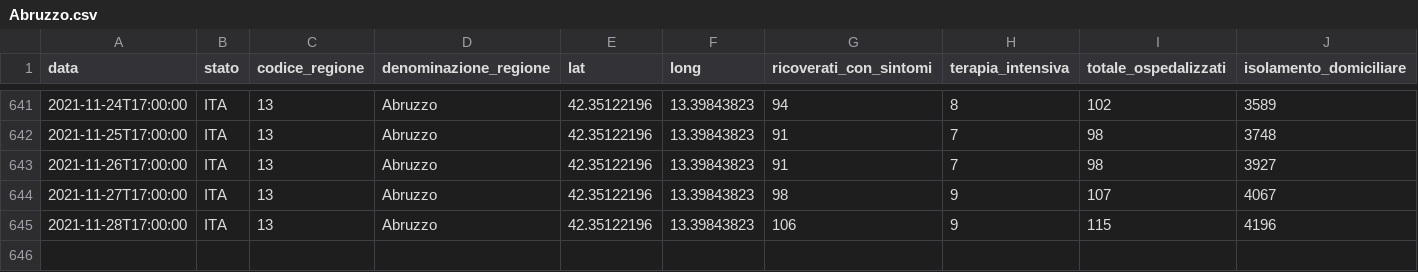
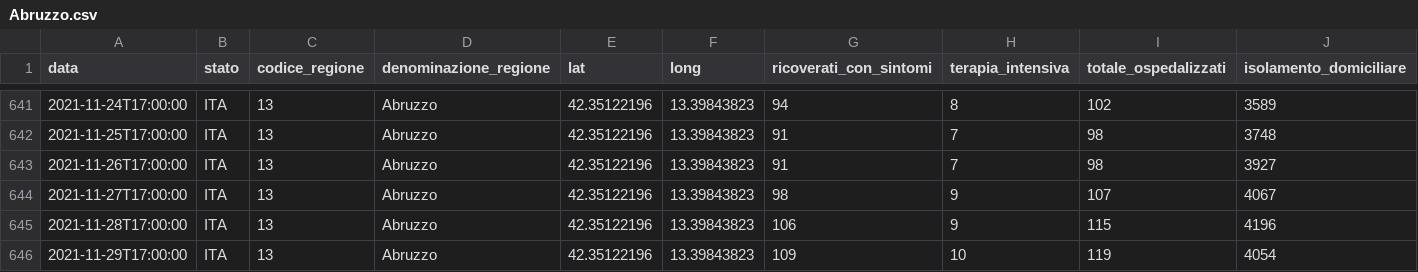
Before and after one commit to giovanniardenghi/dpc-covid-data, a CSV file: data/regioni/Abruzzo.csv, drawn as a sheet; only a part is shown, gaps mark what is left out; rows hold the shown columns only; the diff names each change by its address in the sheet, - before the commit and + after, or states it on an @@ line.

```diff
--- a/data/regioni/Abruzzo.csv
+++ b/data/regioni/Abruzzo.csv
+row 646: 2021-11-29T17:00:00 | ITA | 13 | Abruzzo | 42.35122196 | 13.39843823 | 109 | 10 | 119 | 4054
```
Also changed, not shown: data/regioni/Basilicata.csv, data/regioni/Campania.csv, 19 other files.
